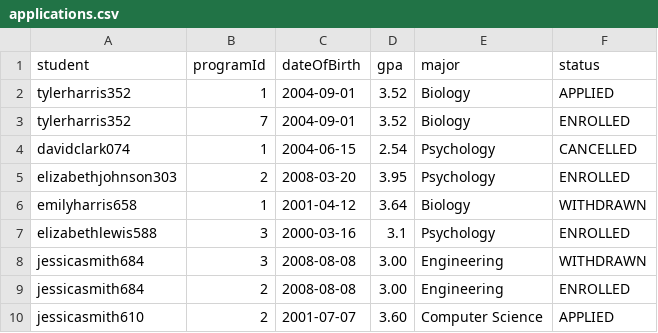
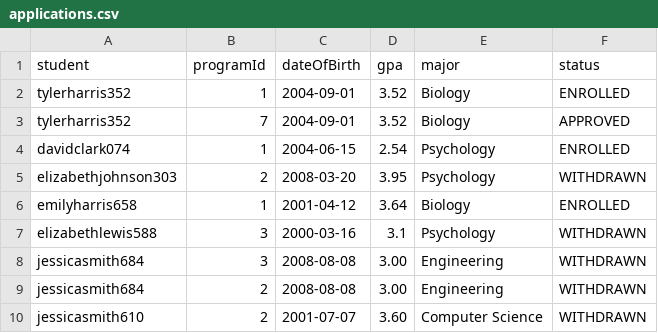
Before and after one commit to eojduc/458abroad, a CSV file: src/main/resources/data/applications.csv, drawn as a sheet.

```diff
--- a/src/main/resources/data/applications.csv
+++ b/src/main/resources/data/applications.csv
@@ -1,10 +1,10 @@
 student,programId,dateOfBirth,gpa,major,status
-tylerharris352,1,2004-09-01,3.52,Biology,APPLIED
-tylerharris352,7,2004-09-01,3.52,Biology,ENROLLED
-davidclark074,1,2004-06-15,2.54,Psychology,CANCELLED
-elizabethjohnson303,2,2008-03-20,3.95,Psychology,ENROLLED
-emilyharris658,1,2001-04-12,3.64,Biology,WITHDRAWN
-elizabethlewis588,3,2000-03-16,3.1,Psychology,ENROLLED
+tylerharris352,1,2004-09-01,3.52,Biology,ENROLLED
+tylerharris352,7,2004-09-01,3.52,Biology,APPROVED
+davidclark074,1,2004-06-15,2.54,Psychology,ENROLLED
+elizabethjohnson303,2,2008-03-20,3.95,Psychology,WITHDRAWN
+emilyharris658,1,2001-04-12,3.64,Biology,ENROLLED
+elizabethlewis588,3,2000-03-16,3.1,Psychology,WITHDRAWN
 jessicasmith684,3,2008-08-08,3.00,Engineering,WITHDRAWN
-jessicasmith684,2,2008-08-08,3.00,Engineering,ENROLLED
-jessicasmith610,2,2001-07-07,3.60,Computer Science,APPLIED
+jessicasmith684,2,2008-08-08,3.00,Engineering,WITHDRAWN
+jessicasmith610,2,2001-07-07,3.60,Computer Science,WITHDRAWN
```
Also changed, not shown: 5 other files.
